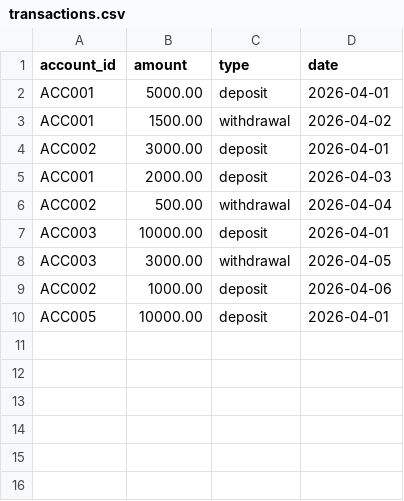
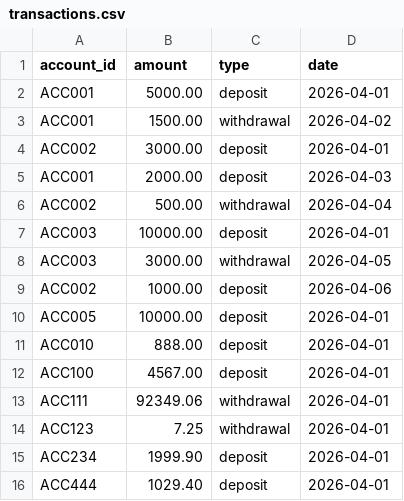
Before and after one commit to lmncrtD/bank-analyzer, a CSV file: data/sample/transactions.csv, drawn as a sheet; the diff names each change by its address in the sheet, - before the commit and + after, or states it on an @@ line.

```diff
--- a/data/sample/transactions.csv
+++ b/data/sample/transactions.csv
+row 11: ACC010 | 888.00 | deposit | 2026-04-01
+row 12: ACC100 | 4567.00 | deposit | 2026-04-01
+row 13: ACC111 | 92349.06 | withdrawal | 2026-04-01
+row 14: ACC123 | 7.25 | withdrawal | 2026-04-01
+row 15: ACC234 | 1999.90 | deposit | 2026-04-01
+row 16: ACC444 | 1029.40 | deposit | 2026-04-01
```
Also changed, not shown: 5 other files.
